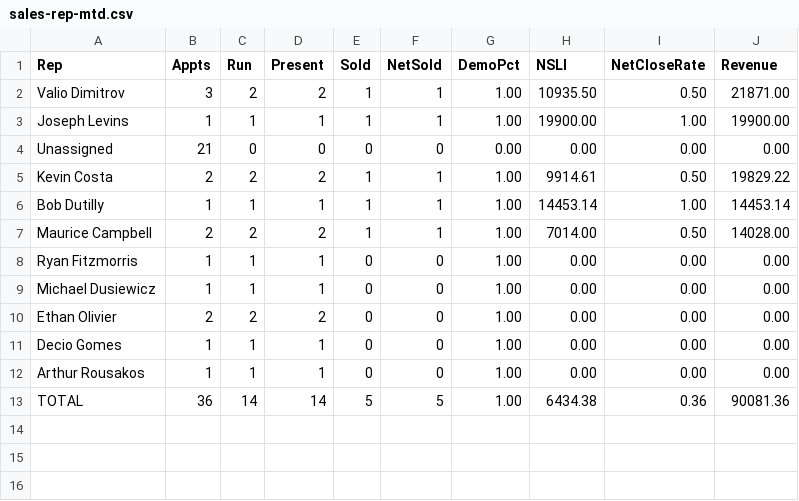
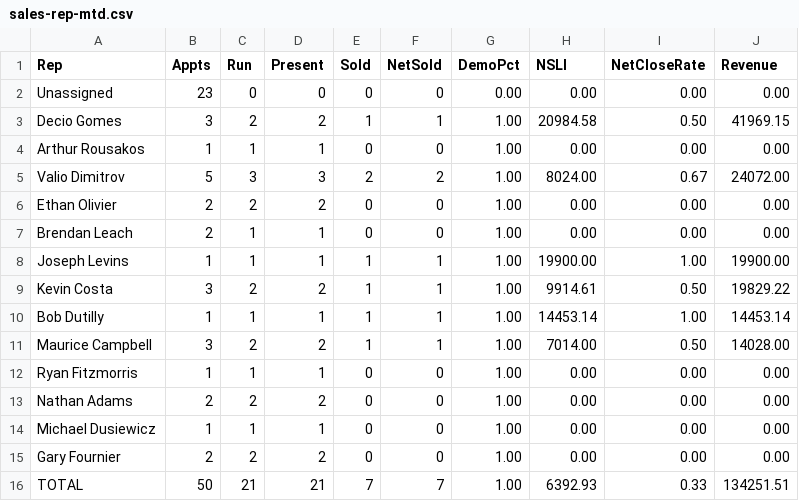
Before and after one commit to SeanSenno/rebath-sales-dashboard, a CSV file: data/sales-rep-mtd.csv, drawn as a sheet.

Commit message:
Daily refresh via Zap

```diff
--- a/data/sales-rep-mtd.csv
+++ b/data/sales-rep-mtd.csv
@@ -1,13 +1,16 @@
 Rep,Appts,Run,Present,Sold,NetSold,DemoPct,NSLI,NetCloseRate,Revenue
-Valio Dimitrov,3,2,2,1,1,1.00,10935.50,0.50,21871.00
+Unassigned,23,0,0,0,0,0.00,0.00,0.00,0.00
+Decio Gomes,3,2,2,1,1,1.00,20984.58,0.50,41969.15
+Arthur Rousakos,1,1,1,0,0,1.00,0.00,0.00,0.00
+Valio Dimitrov,5,3,3,2,2,1.00,8024.00,0.67,24072.00
+Ethan Olivier,2,2,2,0,0,1.00,0.00,0.00,0.00
+Brendan Leach,2,1,1,0,0,1.00,0.00,0.00,0.00
 Joseph Levins,1,1,1,1,1,1.00,19900.00,1.00,19900.00
-Unassigned,21,0,0,0,0,0.00,0.00,0.00,0.00
-Kevin Costa,2,2,2,1,1,1.00,9914.61,0.50,19829.22
+Kevin Costa,3,2,2,1,1,1.00,9914.61,0.50,19829.22
 Bob Dutilly,1,1,1,1,1,1.00,14453.14,1.00,14453.14
-Maurice Campbell,2,2,2,1,1,1.00,7014.00,0.50,14028.00
+Maurice Campbell,3,2,2,1,1,1.00,7014.00,0.50,14028.00
 Ryan Fitzmorris,1,1,1,0,0,1.00,0.00,0.00,0.00
+Nathan Adams,2,2,2,0,0,1.00,0.00,0.00,0.00
 Michael Dusiewicz,1,1,1,0,0,1.00,0.00,0.00,0.00
-Ethan Olivier,2,2,2,0,0,1.00,0.00,0.00,0.00
-Decio Gomes,1,1,1,0,0,1.00,0.00,0.00,0.00
-Arthur Rousakos,1,1,1,0,0,1.00,0.00,0.00,0.00
-TOTAL,36,14,14,5,5,1.00,6434.38,0.36,90081.36
+Gary Fournier,2,2,2,0,0,1.00,0.00,0.00,0.00
+TOTAL,50,21,21,7,7,1.00,6392.93,0.33,134251.51
```
